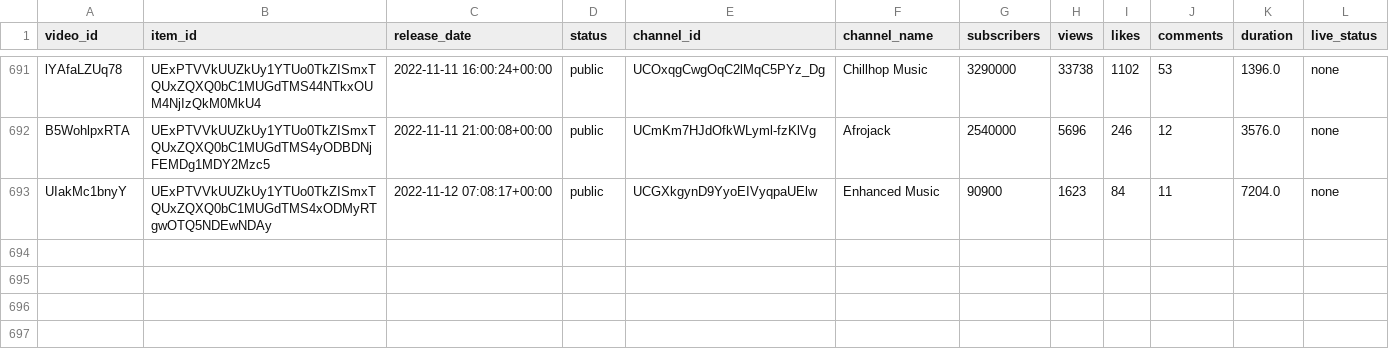
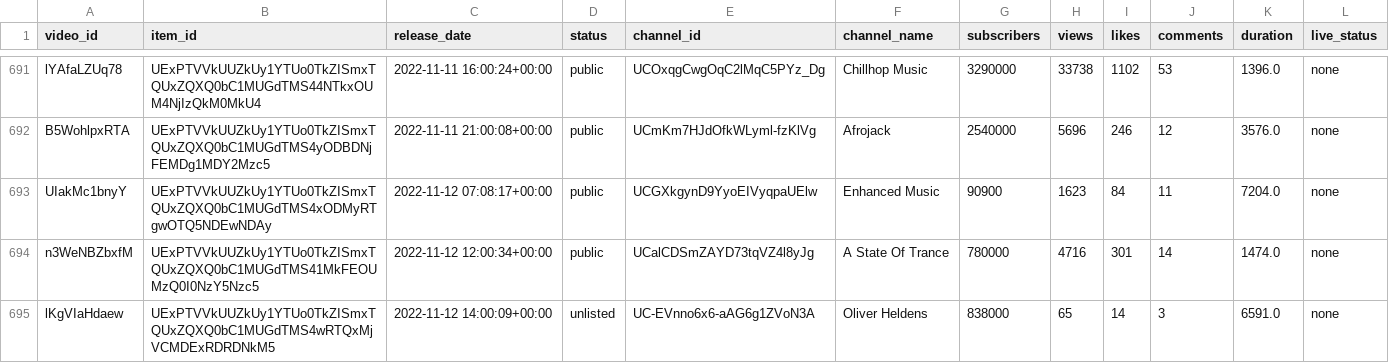
Before and after one commit to Dyl-M/auto_youtube_playlist, a CSV file: data/mix_history.csv, drawn as a sheet; only a part is shown, gaps mark what is left out; the diff names each change by its address in the sheet, - before the commit and + after, or states it on an @@ line.

```diff
--- a/data/mix_history.csv
+++ b/data/mix_history.csv
+row 694: n3WeNBZbxfM | UExPTVVkUUZkUy1YTUo0TkZISmxTQUxZQXQ0bC1MUGdTMS41MkFEOUMzQ0I0NzY5Nzc5 | 2022-11-12 12:00:34+00:00 | public | UCalCDSmZAYD73tqVZ4l8yJg | A State Of Trance | 780000 | 4716 | 301 | 14 | 1474.0 | none
+row 695: lKgVIaHdaew | UExPTVVkUUZkUy1YTUo0TkZISmxTQUxZQXQ0bC1MUGdTMS4wRTQxMjVCMDExRDRDNkM5 | 2022-11-12 14:00:09+00:00 | unlisted | UC-EVnno6x6-aAG6g1ZVoN3A | Oliver Heldens | 838000 | 65 | 14 | 3 | 6591.0 | none
```
Also changed, not shown: 2 other files.
